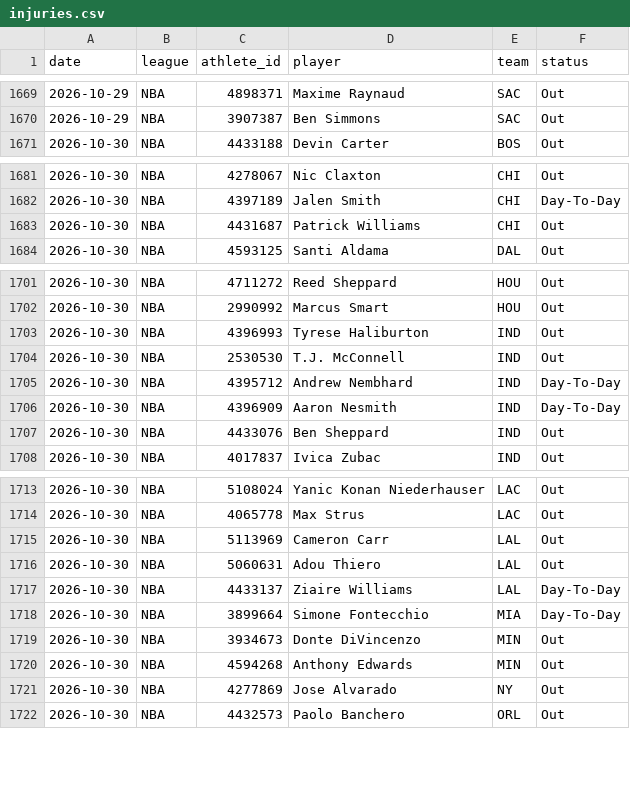
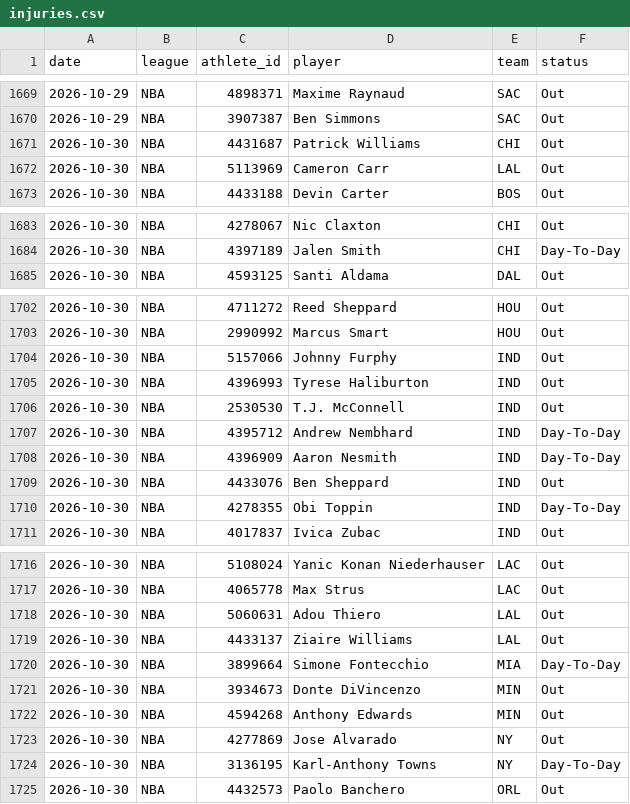
Before and after one commit to azcal/mbm-props, a CSV file: logs/injuries.csv, drawn as a sheet; only a part is shown, gaps mark what is left out.

```diff
--- a/logs/injuries.csv
+++ b/logs/injuries.csv
@@ -1670,2 +1670,4 @@ date,league,athlete_id,player,team,status
 2026-10-29,NBA,3907387,Ben Simmons,SAC,Out
+2026-10-30,NBA,4431687,Patrick Williams,CHI,Out
+2026-10-30,NBA,5113969,Cameron Carr,LAL,Out
 2026-10-30,NBA,4433188,Devin Carter,BOS,Out
@@ -1682,3 +1684,2 @@ date,league,athlete_id,player,team,status
 2026-10-30,NBA,4397189,Jalen Smith,CHI,Day-To-Day
-2026-10-30,NBA,4431687,Patrick Williams,CHI,Out
 2026-10-30,NBA,4593125,Santi Aldama,DAL,Out
@@ -1702,2 +1703,3 @@ date,league,athlete_id,player,team,status
 2026-10-30,NBA,2990992,Marcus Smart,HOU,Out
+2026-10-30,NBA,5157066,Johnny Furphy,IND,Out
 2026-10-30,NBA,4396993,Tyrese Haliburton,IND,Out
@@ -1707,2 +1709,3 @@ date,league,athlete_id,player,team,status
 2026-10-30,NBA,4433076,Ben Sheppard,IND,Out
+2026-10-30,NBA,4278355,Obi Toppin,IND,Day-To-Day
 2026-10-30,NBA,4017837,Ivica Zubac,IND,Out
@@ -1714,5 +1717,4 @@ date,league,athlete_id,player,team,status
 2026-10-30,NBA,4065778,Max Strus,LAC,Out
-2026-10-30,NBA,5113969,Cameron Carr,LAL,Out
 2026-10-30,NBA,5060631,Adou Thiero,LAL,Out
-2026-10-30,NBA,4433137,Ziaire Williams,LAL,Day-To-Day
+2026-10-30,NBA,4433137,Ziaire Williams,LAL,Out
 2026-10-30,NBA,3899664,Simone Fontecchio,MIA,Day-To-Day
@@ -1721,2 +1723,3 @@ date,league,athlete_id,player,team,status
 2026-10-30,NBA,4277869,Jose Alvarado,NY,Out
+2026-10-30,NBA,3136195,Karl-Anthony Towns,NY,Day-To-Day
 2026-10-30,NBA,4432573,Paolo Banchero,ORL,Out
```
Also changed, not shown: 1 other file.
